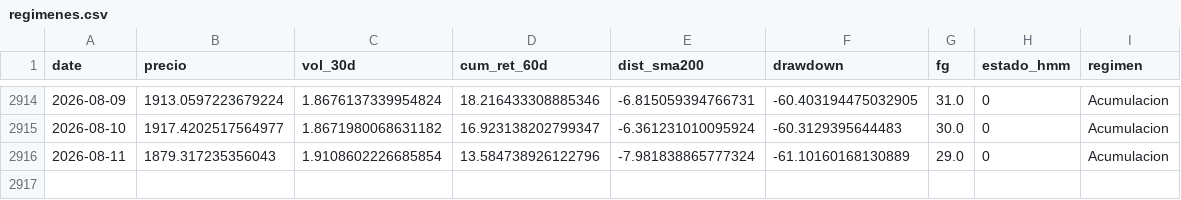
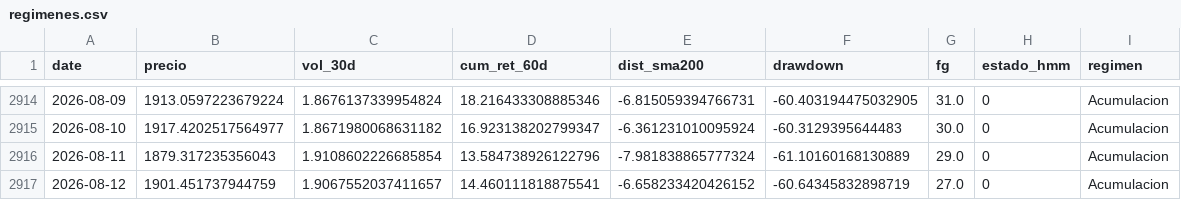
Before and after one commit to josean9/TFG_ETH_FORECAST, a CSV file: data/csv/raw/regimenes.csv, drawn as a sheet; only a part is shown, gaps mark what is left out.

```diff
--- a/data/csv/raw/regimenes.csv
+++ b/data/csv/raw/regimenes.csv
@@ -2916 +2916,2 @@ date,precio,vol_30d,cum_ret_60d,dist_sma200,drawdown,fg,estado_hmm,regimen
 2026-08-11,1879.317235356043,1.9108602226685854,13.584738926122796,-7.981838865777324,-61.10160168130889,29.0,0,Acumulacion
+2026-08-12,1901.451737944759,1.9067552037411657,14.460111818875541,-6.658233420426152,-60.64345832898719,27.0,0,Acumulacion
```
Also changed, not shown: 2 other files.
